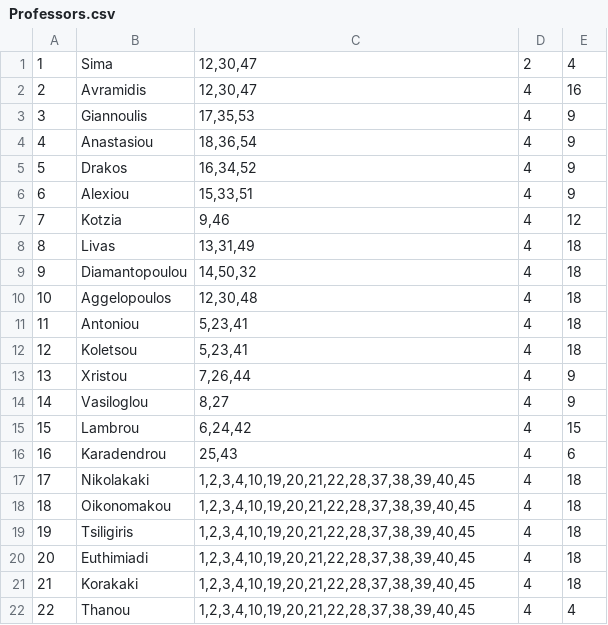
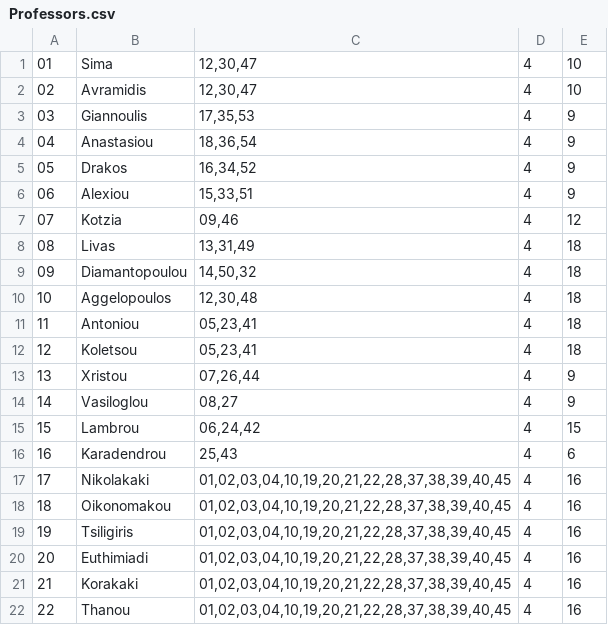
Before and after one commit to AndrianaSm/ClassScheduling, a CSV file: data/Professors.csv, drawn as a sheet.

```diff
--- a/data/Professors.csv
+++ b/data/Professors.csv
@@ -1,22 +1,22 @@
-1;Sima;12,30,47;2;4
-2;Avramidis;12,30,47;4;16
-3;Giannoulis ;17,35,53;4;9
-4;Anastasiou;18,36,54;4;9
-5;Drakos;16,34,52;4;9
-6;Alexiou;15,33,51;4;9
-7;Kotzia;9,46;4;12
-8;Livas;13,31,49;4;18
-9;Diamantopoulou ;14,50,32;4;18
+01;Sima;12,30,47;4;10
+02;Avramidis;12,30,47;4;10
+03;Giannoulis ;17,35,53;4;9
+04;Anastasiou;18,36,54;4;9
+05;Drakos;16,34,52;4;9
+06;Alexiou;15,33,51;4;9
+07;Kotzia;09,46;4;12
+08;Livas;13,31,49;4;18
+09;Diamantopoulou ;14,50,32;4;18
 10;Aggelopoulos ;12,30,48;4;18
-11;Antoniou;5,23,41;4;18
-12;Koletsou;5,23,41;4;18
-13;Xristou;7,26,44;4;9
-14;Vasiloglou;8,27;4;9
-15;Lambrou;6,24,42;4;15
+11;Antoniou;05,23,41;4;18
+12;Koletsou;05,23,41;4;18
+13;Xristou;07,26,44;4;9
+14;Vasiloglou;08,27;4;9
+15;Lambrou;06,24,42;4;15
 16;Karadendrou;25,43;4;6
-17;Nikolakaki;1,2,3,4,10,19,20,21,22,28,37,38,39,40,45;4;18
-18;Oikonomakou;1,2,3,4,10,19,20,21,22,28,37,38,39,40,45;4;18
-19;Tsiligiris;1,2,3,4,10,19,20,21,22,28,37,38,39,40,45;4;18
-20;Euthimiadi;1,2,3,4,10,19,20,21,22,28,37,38,39,40,45;4;18
-21;Korakaki;1,2,3,4,10,19,20,21,22,28,37,38,39,40,45;4;18
-22;Thanou;1,2,3,4,10,19,20,21,22,28,37,38,39,40,45;4;4
+17;Nikolakaki;01,02,03,04,10,19,20,21,22,28,37,38,39,40,45;4;16
+18;Oikonomakou;01,02,03,04,10,19,20,21,22,28,37,38,39,40,45;4;16
+19;Tsiligiris;01,02,03,04,10,19,20,21,22,28,37,38,39,40,45;4;16
+20;Euthimiadi;01,02,03,04,10,19,20,21,22,28,37,38,39,40,45;4;16
+21;Korakaki;01,02,03,04,10,19,20,21,22,28,37,38,39,40,45;4;16
+22;Thanou;01,02,03,04,10,19,20,21,22,28,37,38,39,40,45;4;16
```
Also changed, not shown: data/Subjects.csv, 10 other files.
